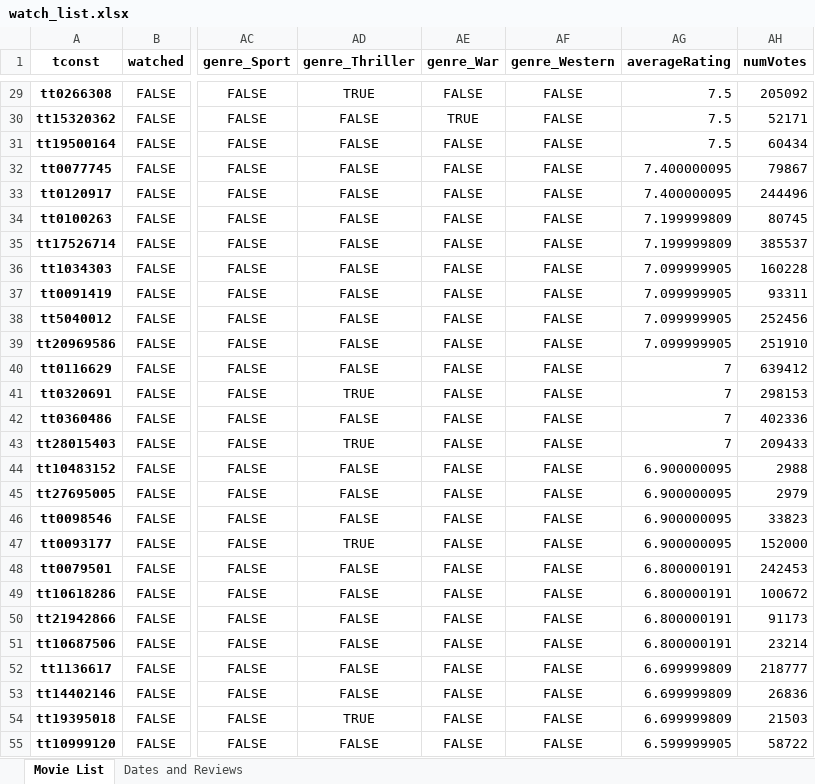
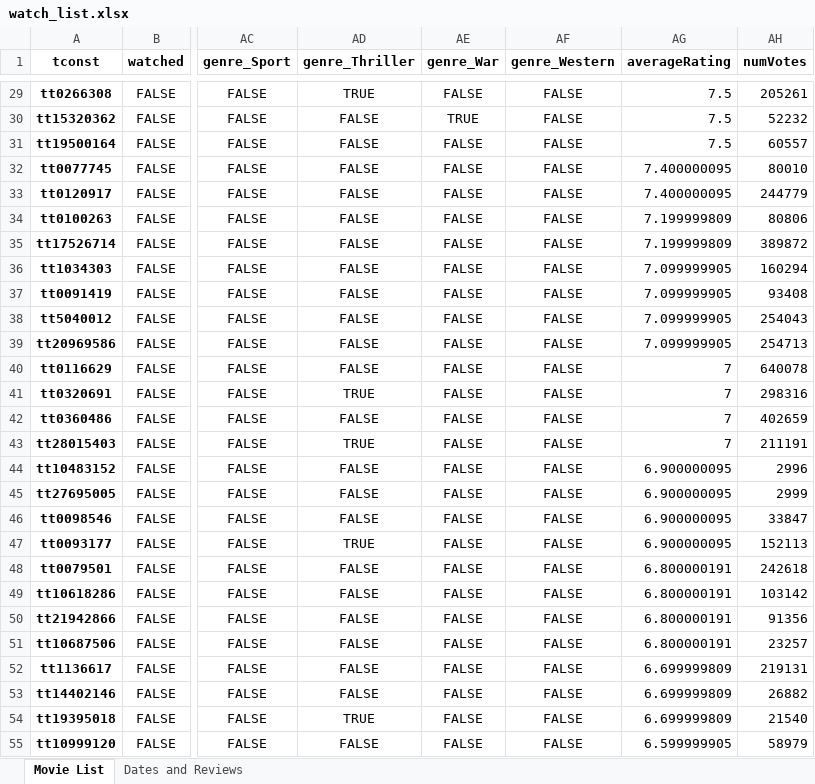
Before and after one commit to DirkTorre/imdb_dagster, an Excel workbook: data/products/watch_list.xlsx, sheet Movie List, drawn as a sheet; only a part is shown, gaps mark what is left out; values as stored, in another font and other column widths than the file's, no borders; the diff covers the shown part only; the diff names each change by its address in the sheet, - before the commit and + after, or states it on an @@ line.

```diff
--- a/data/products/watch_list.xlsx (sheet Movie List)
+++ b/data/products/watch_list.xlsx (sheet Movie List)
-AH29 (numVotes): 205092
+AH29 (numVotes): 205261
-AH30 (numVotes): 52171
+AH30 (numVotes): 52232
-AH31 (numVotes): 60434
+AH31 (numVotes): 60557
-AH32 (numVotes): 79867
+AH32 (numVotes): 80010
-AH33 (numVotes): 244496
+AH33 (numVotes): 244779
-AH34 (numVotes): 80745
+AH34 (numVotes): 80806
-AH35 (numVotes): 385537
+AH35 (numVotes): 389872
-AH36 (numVotes): 160228
+AH36 (numVotes): 160294
-AH37 (numVotes): 93311
+AH37 (numVotes): 93408
-AH38 (numVotes): 252456
+AH38 (numVotes): 254043
-AH39 (numVotes): 251910
+AH39 (numVotes): 254713
-AH40 (numVotes): 639412
+AH40 (numVotes): 640078
-AH41 (numVotes): 298153
+AH41 (numVotes): 298316
-AH42 (numVotes): 402336
+AH42 (numVotes): 402659
-AH43 (numVotes): 209433
+AH43 (numVotes): 211191
-AH44 (numVotes): 2988
+AH44 (numVotes): 2996
-AH45 (numVotes): 2979
+AH45 (numVotes): 2999
-AH46 (numVotes): 33823
+AH46 (numVotes): 33847
-AH47 (numVotes): 152000
+AH47 (numVotes): 152113
-AH48 (numVotes): 242453
+AH48 (numVotes): 242618
-AH49 (numVotes): 100672
+AH49 (numVotes): 103142
-AH50 (numVotes): 91173
+AH50 (numVotes): 91356
-AH51 (numVotes): 23214
+AH51 (numVotes): 23257
-AH52 (numVotes): 218777
+AH52 (numVotes): 219131
-AH53 (numVotes): 26836
+AH53 (numVotes): 26882
-AH54 (numVotes): 21503
+AH54 (numVotes): 21540
-AH55 (numVotes): 58722
+AH55 (numVotes): 58979
```
Also changed, not shown: 4 added rows, 4 removed rows and 1040 edited cells elsewhere in this sheet, 2 other files.
